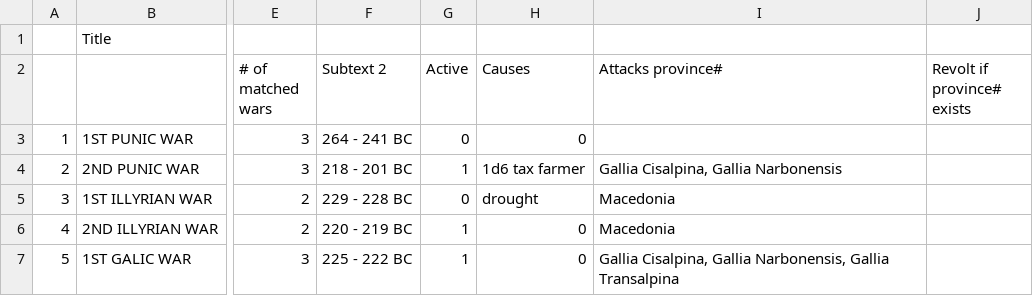
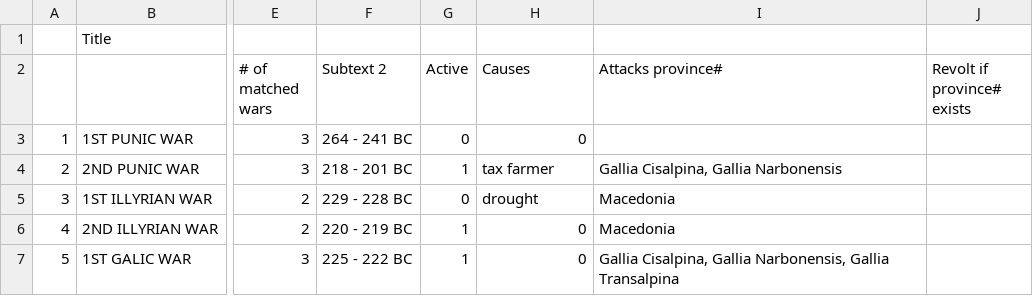
Before and after one commit to LocoNeko/silex-ROR, a CSV file: data/scenarios/EarlyRepublic.csv, drawn as a sheet; only a part is shown, gaps mark what is left out; the diff names each change by its address in the sheet, - before the commit and + after, or states it on an @@ line.

Commit message:
Events (continued), change to Conflict card structure (causes is now a string) , created & used getTotalDroughtLevel function which includes war-caused droughts, finally created a getSpecificCard function, internal disorder event, started handling tax farmer ruined by 2nd Punic wars & slave revolts

```diff
--- a/data/scenarios/EarlyRepublic.csv
+++ b/data/scenarios/EarlyRepublic.csv
-H4 (Causes): 1d6 tax farmer
+H4 (Causes): tax farmer
```
Also changed, not shown: 3 other files.
